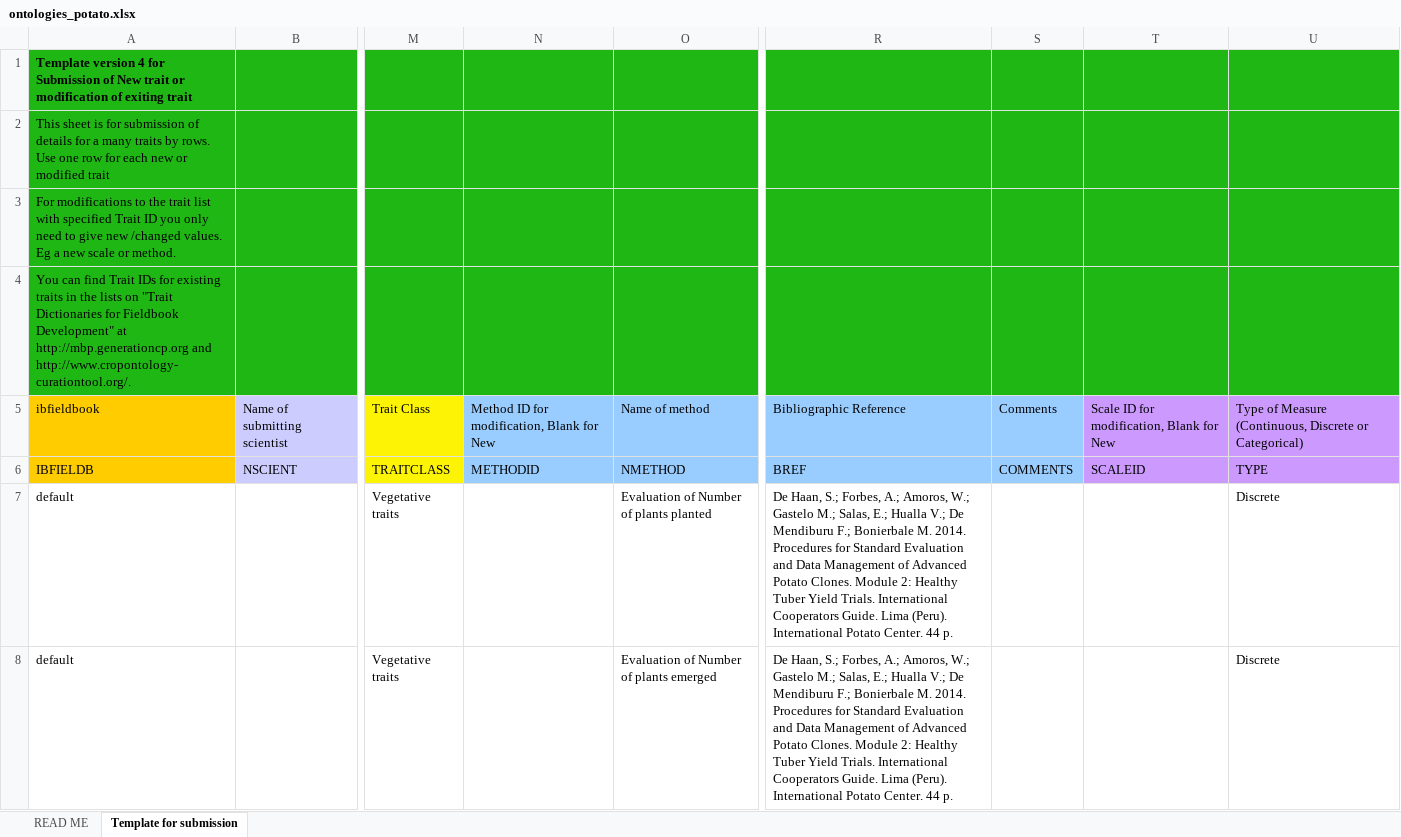
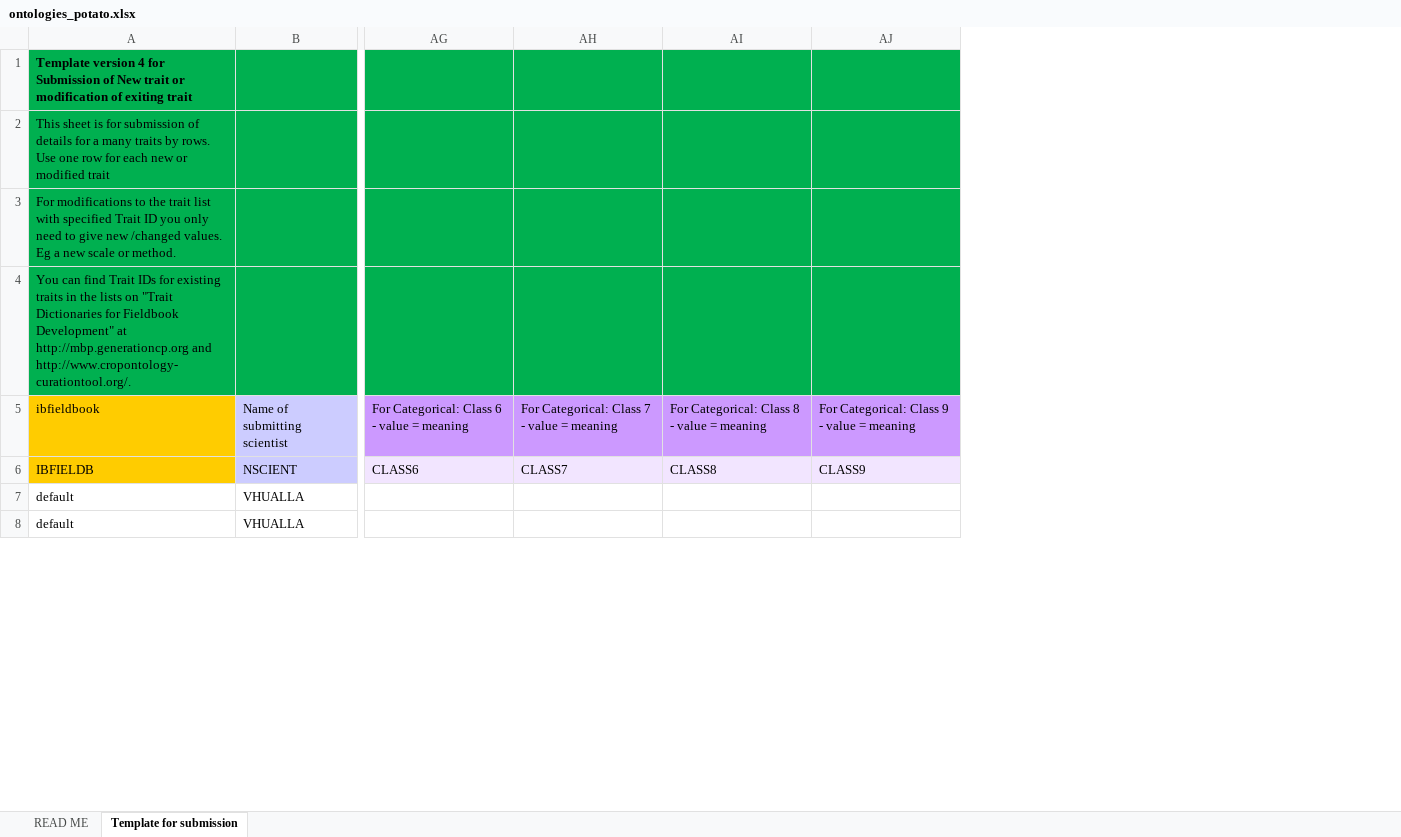
Before and after one commit to c5sire/hidap, an Excel workbook: inst/hidap/ontologies/ontologies_potato.xlsx, sheet Template for submission, drawn as a sheet; only a part is shown, gaps mark what is left out; values as stored, in another font and other column widths than the file's, no borders; conditional formats not drawn; removed rows and columns are numbered as before the commit, all else as after; the diff covers the shown part only; the diff names each change by its address in the sheet, - before the commit and + after, or states it on an @@ line.

Commit message:
HIDAP Status of Creation of FB:  OK!
crop fieldbooks: potato and sweetpotato

statistical designs:
RCBD,CRD,LSD,AUGMENTED, SPLIT PLOT in rcbd, SPLIT PLOT in crd, SPLIT PLOT in lsd

```diff
--- a/inst/hidap/ontologies/ontologies_potato.xlsx (sheet Template for submission)
+++ b/inst/hidap/ontologies/ontologies_potato.xlsx (sheet Template for submission)
-column B, rows 5-6: Name of submitting scientist | NSCIENT
+column B, rows 5-8: Name of submitting scientist | NSCIENT | VHUALLA | VHUALLA
@@ column M hidden, rows 5-8: Trait Class | TRAITCLASS | Vegetative traits | Vegetative traits @@
@@ column N hidden, rows 5-6: Method ID for modification, Blank for New | METHODID @@
@@ column O hidden, rows 5-8: Name of method | NMETHOD | Evaluation of Number of plants planted | Evaluation of Number of plants emerged @@
@@ column R hidden, rows 5-8: Bibliographic Reference | BREF | De Haan, S.; Forbes, A.; Amoros, W.; Gastelo M.; Salas, E.; Hualla V.; De Mendiburu F.; Bonierbale M. 2014. Procedures for Standard Evaluation and Data Management of Advanced Potato Clones. Module 2: Healthy Tuber Yield Trials. International Cooperators Guide. Lima (Peru). International Potato Center. 44 p. | De Haan, S.; Forbes, A.; Amoros, W.; Gastelo M.; Salas, E.; Hualla V.; De Mendiburu F.; Bonierbale M. 2014. Procedures for Standard Evaluation and Data Management of Advanced Potato Clones. Module 2: Healthy Tuber Yield Trials. International Cooperators Guide. Lima (Peru). International Potato Center. 44 p. @@
@@ column S hidden, rows 5-6: Comments | COMMENTS @@
@@ column T hidden, rows 5-6: Scale ID for modification, Blank for New | SCALEID @@
@@ column U hidden, rows 5-8: Type of Measure (Continuous, Discrete or Categorical) | TYPE | Discrete | Discrete @@
+column AG, rows 5-6: For Categorical: Class 6 - value = meaning | CLASS6
+column AH, rows 5-6: For Categorical: Class 7 - value = meaning | CLASS7
+column AI, rows 5-6: For Categorical: Class 8 - value = meaning | CLASS8
+column AJ, rows 5-6: For Categorical: Class 9 - value = meaning | CLASS9
-A1:A4 fill: #1FB714
+A1:A4 fill: #00B050
```
Also changed, not shown: 1 added column, 39 edited cells and cell formats elsewhere in this sheet, hidden cells, inst/hidap/sites/Master-list-trial-sites.xlsx, inst/hidap/templates/potato/template_PTYL.xlsx, 38 other files.
